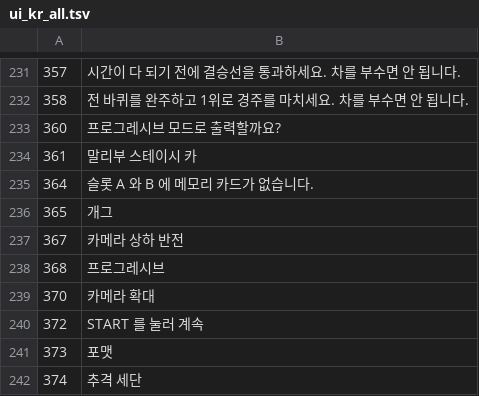
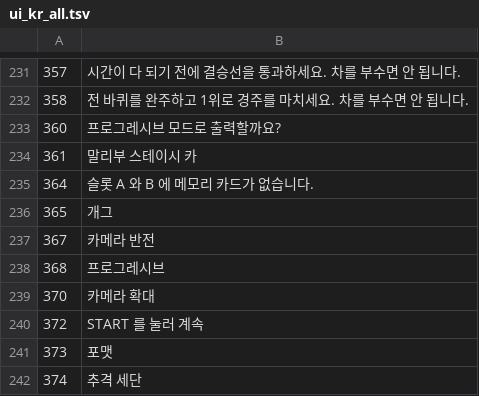
Before and after one commit to hospi0/simpsons-kr-patch, a TSV file: work/ui_kr_all.tsv, drawn as a sheet; only a part is shown, gaps mark what is left out.

```diff
--- a/work/ui_kr_all.tsv
+++ b/work/ui_kr_all.tsv
@@ -236,3 +236,3 @@
 365	개그
-367	카메라 상하 반전
+367	카메라 반전
 368	프로그레시브
```
Also changed, not shown: work/kr/ui/gallery.tsv, work/ui_kr_boot_en6.tsv, 55 other files.
